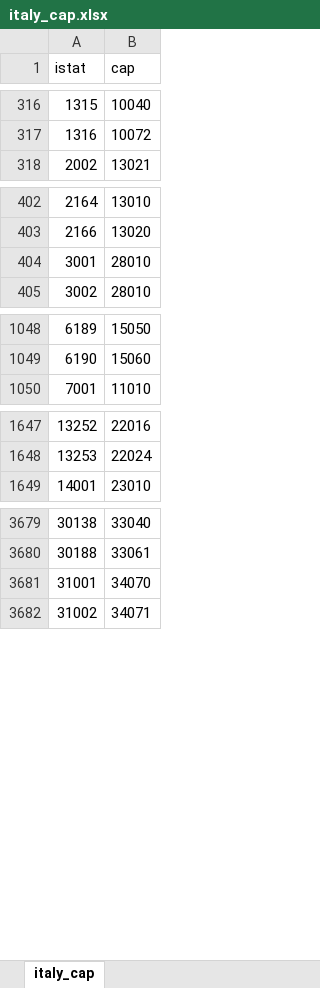
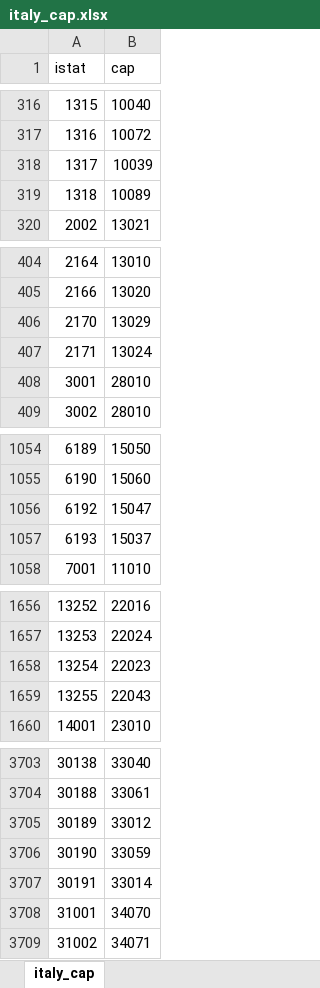
Before and after one commit to MatteoHenryChinaski/Comuni-Italiani-2018-Sql-Json-excel, an Excel workbook: italy_cap.xlsx, sheet italy_cap, drawn as a sheet; only a part is shown, gaps mark what is left out; values as stored, in another font and other column widths than the file's, no borders; table styles not drawn; the diff covers the shown part only; the diff names each change by its address in the sheet, - before the commit and + after, or states it on an @@ line.

Commit message:
Aggiornati file Excel dei CAP per 41 nuovi comuni

```diff
--- a/italy_cap.xlsx (sheet italy_cap)
+++ b/italy_cap.xlsx (sheet italy_cap)
+row 318: 1317 | 10039
+row 319: 1318 | 10089
+row 406: 2170 | 13029
+row 407: 2171 | 13024
+row 1056: 6192 | 15047
+row 1057: 6193 | 15037
+row 1658: 13254 | 22023
+row 1659: 13255 | 22043
+row 3705: 30189 | 33012
+row 3706: 30190 | 33059
+row 3707: 30191 | 33014
```
Also changed, not shown: 30 added rows and 1 edited cell elsewhere in this sheet.
